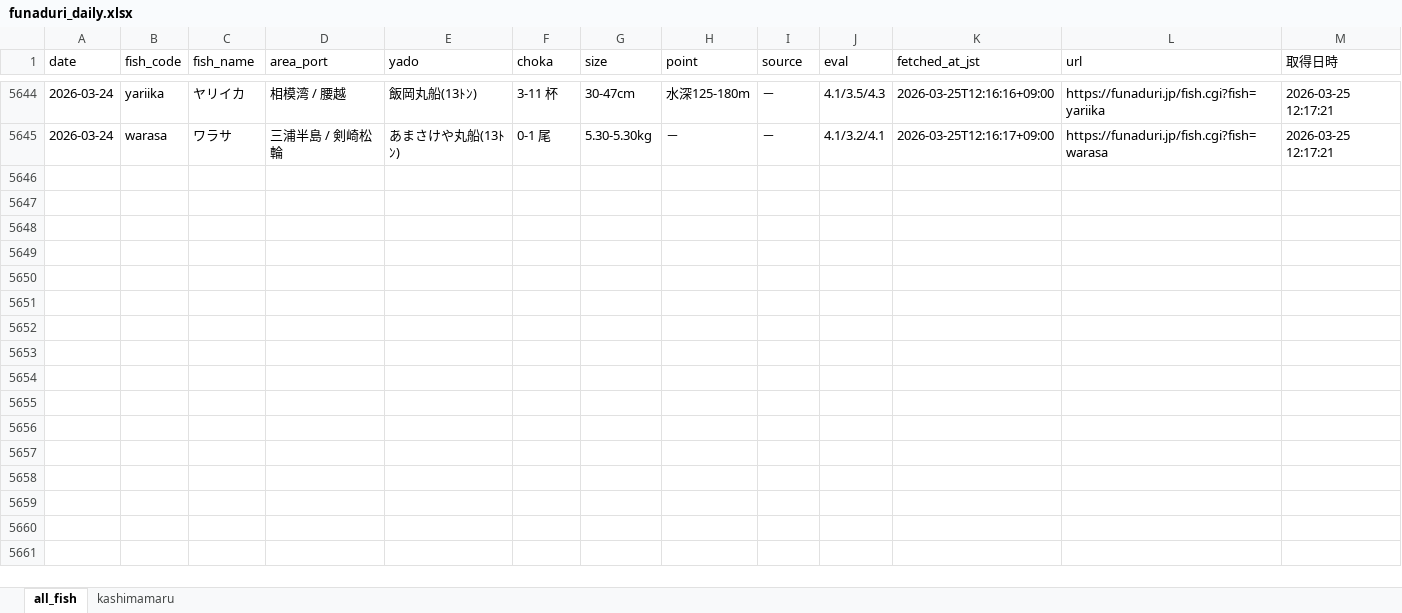
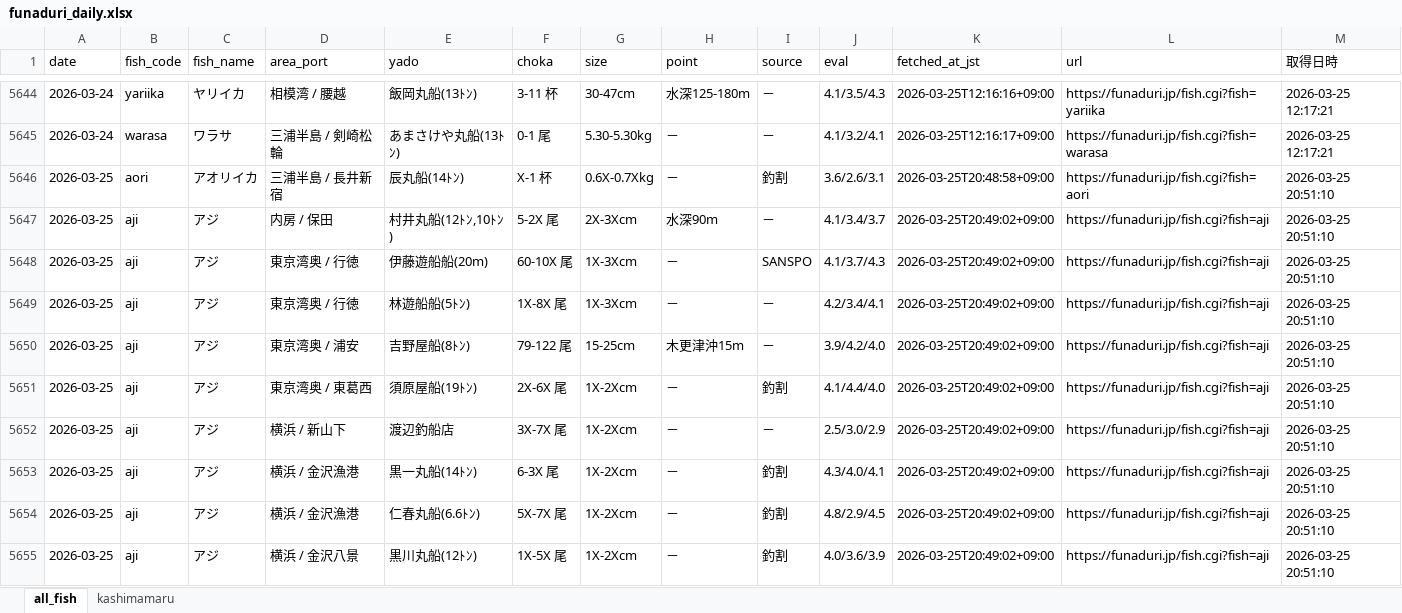
Before and after one commit to haradatakahiro/funaduri-tatiuo-auto, an Excel workbook: data/funaduri_daily.xlsx, sheet all_fish, drawn as a sheet; only a part is shown, gaps mark what is left out; values as stored, in another font and other column widths than the file's, no borders; the diff covers the shown part only; the diff names each change by its address in the sheet, - before the commit and + after, or states it on an @@ line.

```diff
--- a/data/funaduri_daily.xlsx (sheet all_fish)
+++ b/data/funaduri_daily.xlsx (sheet all_fish)
+row 5646: 2026-03-25 | aori | アオリイカ | 三浦半島 / 長井新宿 | 辰丸船(14ﾄﾝ) | X-1 杯 | 0.6X-0.7Xkg | － | 釣割 | 3.6/2.6/3.1 | 2026-03-25T20:48:58+09:00 | https://funaduri.jp/fish.cgi?fish=aori | 2026-03-25 20:51:10
+row 5647: 2026-03-25 | aji | アジ | 内房 / 保田 | 村井丸船(12ﾄﾝ,10ﾄﾝ) | 5-2X 尾 | 2X-3Xcm | 水深90m | － | 4.1/3.4/3.7 | 2026-03-25T20:49:02+09:00 | https://funaduri.jp/fish.cgi?fish=aji | 2026-03-25 20:51:10
+row 5648: 2026-03-25 | aji | アジ | 東京湾奥 / 行徳 | 伊藤遊船船(20m) | 60-10X 尾 | 1X-3Xcm | － | SANSPO | 4.1/3.7/4.3 | 2026-03-25T20:49:02+09:00 | https://funaduri.jp/fish.cgi?fish=aji | 2026-03-25 20:51:10
+row 5649: 2026-03-25 | aji | アジ | 東京湾奥 / 行徳 | 林遊船船(5ﾄﾝ) | 1X-8X 尾 | 1X-3Xcm | － | － | 4.2/3.4/4.1 | 2026-03-25T20:49:02+09:00 | https://funaduri.jp/fish.cgi?fish=aji | 2026-03-25 20:51:10
+row 5650: 2026-03-25 | aji | アジ | 東京湾奥 / 浦安 | 吉野屋船(8ﾄﾝ) | 79-122 尾 | 15-25cm | 木更津沖15m | － | 3.9/4.2/4.0 | 2026-03-25T20:49:02+09:00 | https://funaduri.jp/fish.cgi?fish=aji | 2026-03-25 20:51:10
+row 5651: 2026-03-25 | aji | アジ | 東京湾奥 / 東葛西 | 須原屋船(19ﾄﾝ) | 2X-6X 尾 | 1X-2Xcm | － | 釣割 | 4.1/4.4/4.0 | 2026-03-25T20:49:02+09:00 | https://funaduri.jp/fish.cgi?fish=aji | 2026-03-25 20:51:10
+row 5652: 2026-03-25 | aji | アジ | 横浜 / 新山下 | 渡辺釣船店 | 3X-7X 尾 | 1X-2Xcm | － | － | 2.5/3.0/2.9 | 2026-03-25T20:49:02+09:00 | https://funaduri.jp/fish.cgi?fish=aji | 2026-03-25 20:51:10
+row 5653: 2026-03-25 | aji | アジ | 横浜 / 金沢漁港 | 黒一丸船(14ﾄﾝ) | 6-3X 尾 | 1X-2Xcm | － | 釣割 | 4.3/4.0/4.1 | 2026-03-25T20:49:02+09:00 | https://funaduri.jp/fish.cgi?fish=aji | 2026-03-25 20:51:10
+row 5654: 2026-03-25 | aji | アジ | 横浜 / 金沢漁港 | 仁春丸船(6.6ﾄﾝ) | 5X-7X 尾 | 1X-2Xcm | － | 釣割 | 4.8/2.9/4.5 | 2026-03-25T20:49:02+09:00 | https://funaduri.jp/fish.cgi?fish=aji | 2026-03-25 20:51:10
+row 5655: 2026-03-25 | aji | アジ | 横浜 / 金沢八景 | 黒川丸船(12ﾄﾝ) | 1X-5X 尾 | 1X-2Xcm | － | 釣割 | 4.0/3.6/3.9 | 2026-03-25T20:49:02+09:00 | https://funaduri.jp/fish.cgi?fish=aji | 2026-03-25 20:51:10
```
Also changed, not shown: 117 added rows elsewhere in this sheet, sheet kashimamaru.
